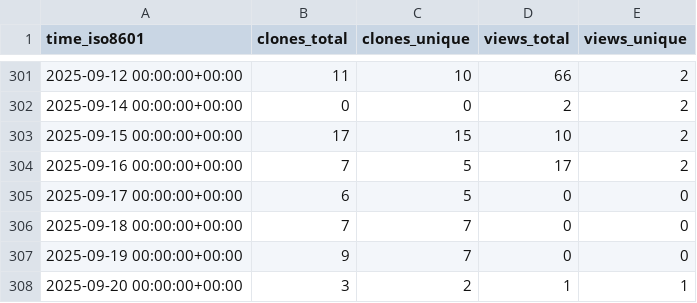
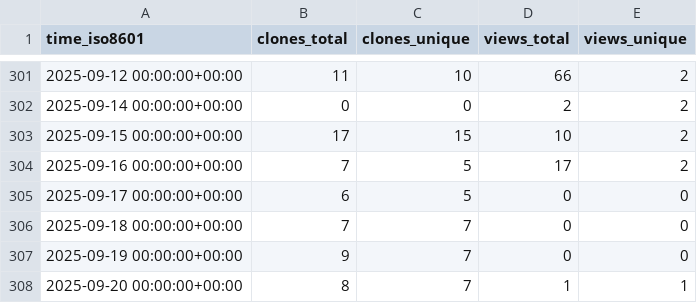
Before and after one commit to CBICA/NiChart_Project, a CSV file: CBICA/NiChart_Project/ghrs-data/views_clones_aggregate.csv, drawn as a sheet; only a part is shown, gaps mark what is left out.

```diff
--- a/CBICA/NiChart_Project/ghrs-data/views_clones_aggregate.csv
+++ b/CBICA/NiChart_Project/ghrs-data/views_clones_aggregate.csv
@@ -307,2 +307,2 @@ time_iso8601,clones_total,clones_unique,views_total,views_unique
 2025-09-19 00:00:00+00:00,9,7,0,0
-2025-09-20 00:00:00+00:00,3,2,1,1
+2025-09-20 00:00:00+00:00,8,7,1,1
```
Also changed, not shown: 1 other file.
